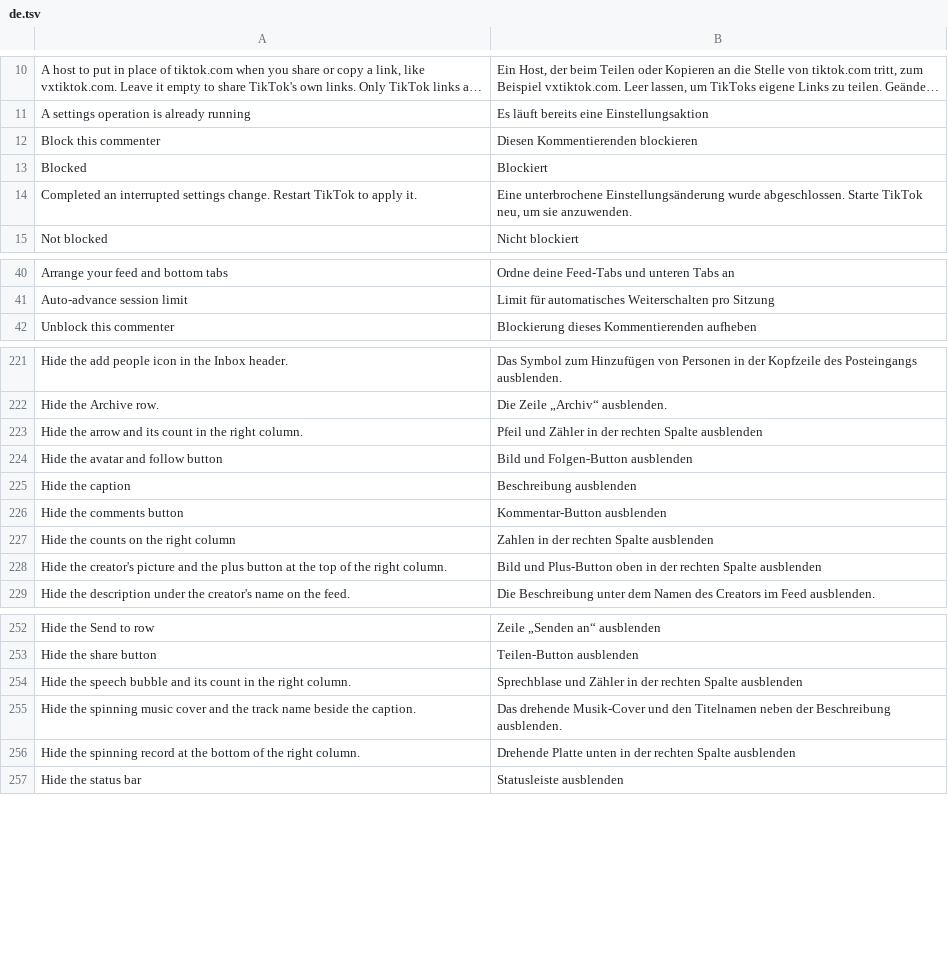
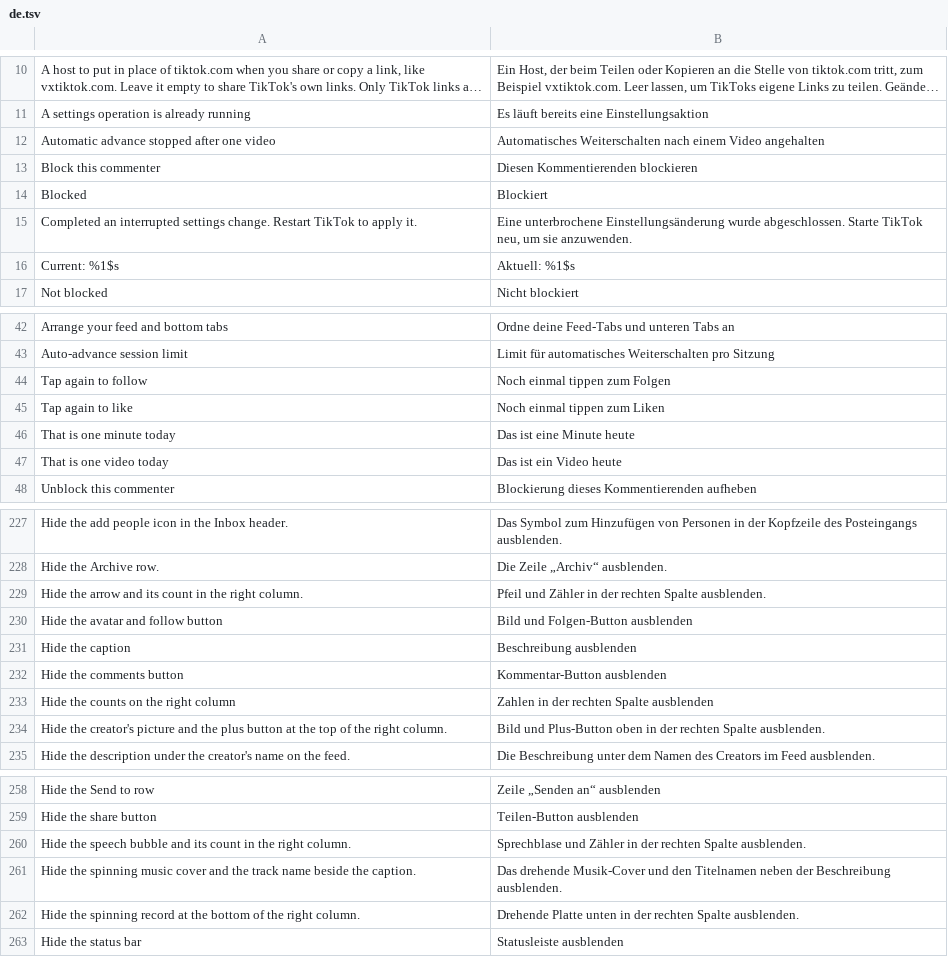
Before and after one commit to SysAdminDoc/hushfeed, a TSV file: extensions/tiktok/src/main/l10n/de.tsv, drawn as a sheet; only a part is shown, gaps mark what is left out; long unchanged cells end in …; addresses are those after the commit; the diff covers the shown part only; the diff names each change by its address in the sheet, - before the commit and + after, or states it on an @@ line.

Commit message:
fix(l10n): whole sentences, singular wording, a readable clock and seven table defects
The confirm-a-tap toast spliced an English verb into a translated sentence, so a
German phone read half of each. A budget of one said "That is 1 videos today".
The reset hour used o'clock as its unit, giving "13 o'clock" and, at midnight,
"0 o'clock". A settings backup was named with epoch milliseconds.

The tables carried a bare %d where the key says %1$d, five German summaries
missing the full stop their screen has, and a quote opened in German and closed
in English. A new check refuses all three from now on.

```diff
--- a/extensions/tiktok/src/main/l10n/de.tsv
+++ b/extensions/tiktok/src/main/l10n/de.tsv
+row 12: Automatic advance stopped after one video | Automatisches Weiterschalten nach einem Video angehalten
+row 16: Current: %1$s | Aktuell: %1$s
+row 44: Tap again to follow | Noch einmal tippen zum Folgen
+row 45: Tap again to like | Noch einmal tippen zum Liken
+row 46: That is one minute today | Das ist eine Minute heute
+row 47: That is one video today | Das ist ein Video heute
-B229: …rechten Spalte ausblenden
+B229: …rechten Spalte ausblenden.
-B234: …rechten Spalte ausblenden
+B234: …rechten Spalte ausblenden.
-B260: …rechten Spalte ausblenden
+B260: …rechten Spalte ausblenden.
-B262: …rechten Spalte ausblenden
+B262: …rechten Spalte ausblenden.
```
Also changed, not shown: 1 removed row and 3 edited cells elsewhere in this file, extensions/tiktok/src/main/l10n/in.tsv, 15 other files.
